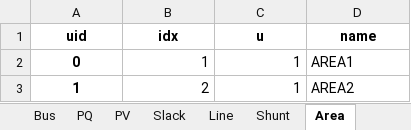
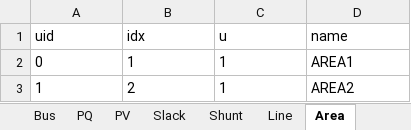
Before and after one commit to CURENT/andes, an Excel workbook: andes/cases/ieee14/ieee14_regcp1.xlsx, sheet Area, drawn as a sheet; values as stored, in another font and other column widths than the file's, no borders; the diff names each change by its address in the sheet, - before the commit and + after, or states it on an @@ line.

```diff
--- a/andes/cases/ieee14/ieee14_regcp1.xlsx (sheet Area)
+++ b/andes/cases/ieee14/ieee14_regcp1.xlsx (sheet Area)
@@ sheet tab order changed: Bus | PQ | PV | Slack | Shunt | Line | Area @@
@@ A1:D1 bold: on → off, alignment: center → left @@
@@ A2:A3 bold: on → off, alignment: center → left @@
-B2:C3 alignment: right
+B2:C3 alignment: left
```
Also changed, not shown: sheet Line, sheet REECA1, sheet GENROU, sheet REGCP1, sheet Bus, sheet REPCA1, 9 more sheets, other sheet tabs.
